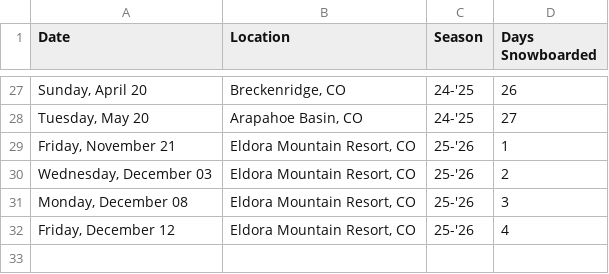
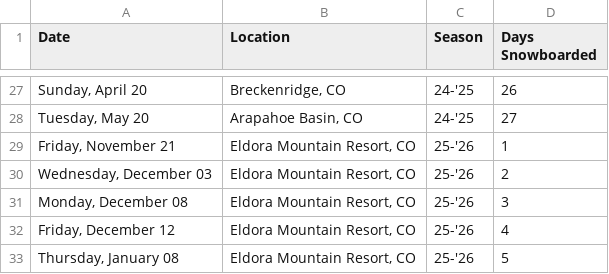
Before and after one commit to JAShapero/personal-website, a CSV file: public/data/snowboarding.csv, drawn as a sheet; only a part is shown, gaps mark what is left out.

Commit message:
Add snowboarding day: Thursday, January 08 at Eldora Mountain Resort

```diff
--- a/public/data/snowboarding.csv
+++ b/public/data/snowboarding.csv
@@ -32 +32,2 @@ Date,Location,Season,Days Snowboarded
 "Friday, December 12","Eldora Mountain Resort, CO",25-'26,4
+"Thursday, January 08","Eldora Mountain Resort, CO",25-'26,5
```
Also changed, not shown: 1 other file.
